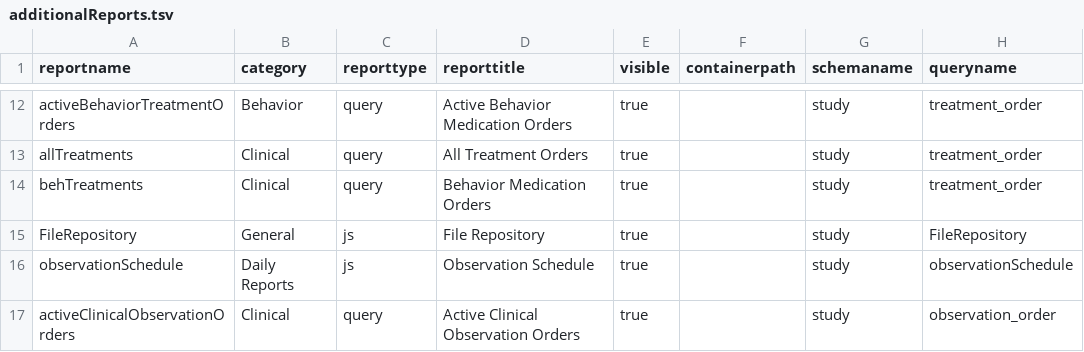
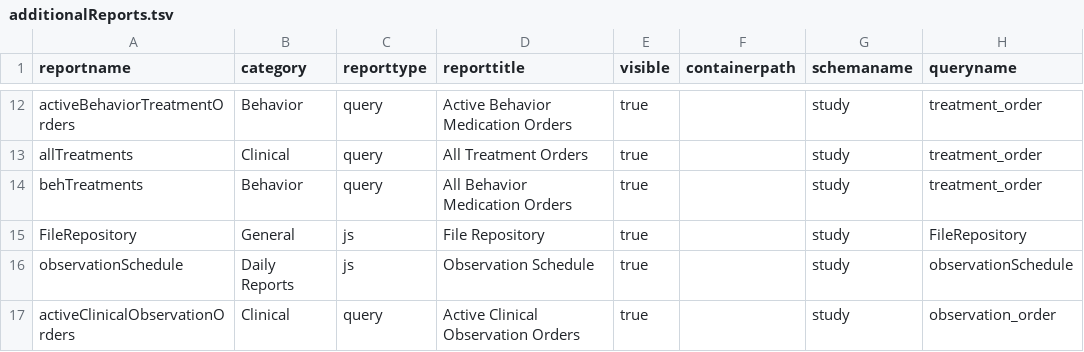
Before and after one commit to LabKey/nircEHRModules, a TSV file: nirc_ehr/resources/reports/additionalReports.tsv, drawn as a sheet; only a part is shown, gaps mark what is left out; the diff names each change by its address in the sheet, - before the commit and + after, or states it on an @@ line.

Commit message:
Mark completed button and reports update

```diff
--- a/nirc_ehr/resources/reports/additionalReports.tsv
+++ b/nirc_ehr/resources/reports/additionalReports.tsv
-B14 (category): Clinical
+B14 (category): Behavior
-D14 (reporttitle): Behavior Medication Orders
+D14 (reporttitle): All Behavior Medication Orders
```
Also changed, not shown: 6 other files.
